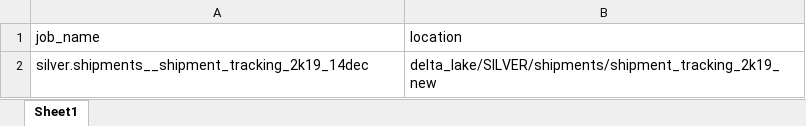
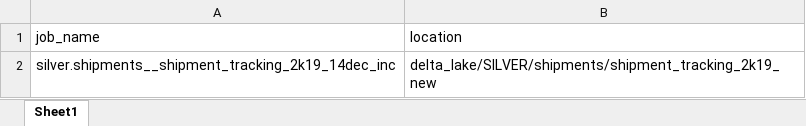
Before and after one commit to darpan-raj-meesho/Adhoc-Automations-psl, an Excel workbook: jobs_info.xlsx, sheet Sheet1, drawn as a sheet; values as stored, in another font and other column widths than the file's, no borders; the diff names each change by its address in the sheet, - before the commit and + after, or states it on an @@ line.

Commit message:
increment_vinod_request

```diff
--- a/jobs_info.xlsx (sheet Sheet1)
+++ b/jobs_info.xlsx (sheet Sheet1)
-A2 (job_name): silver.shipments__shipment_tracking_2k19_14dec
+A2 (job_name): silver.shipments__shipment_tracking_2k19_14dec_inc
```
